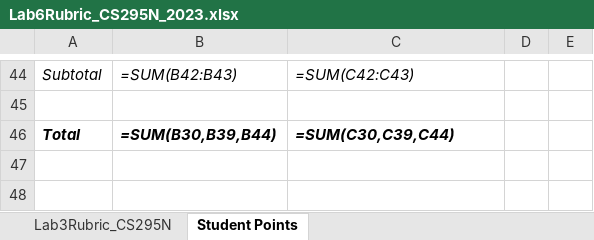
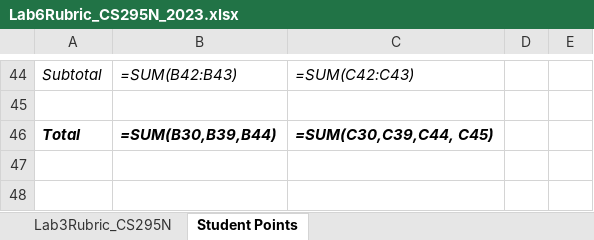
Before and after one commit to LCC-CIT/CS295N-CourseMaterials, an Excel workbook: Labs/Lab06/Lab6Rubric_CS295N_2023.xlsx, sheet Student Points, drawn as a sheet; only a part is shown, gaps mark what is left out; values as stored, in another font and other column widths than the file's, no borders; formulas are shown in place of their values; the diff names each change by its address in the sheet, - before the commit and + after, or states it on an @@ line.

```diff
--- a/Labs/Lab06/Lab6Rubric_CS295N_2023.xlsx (sheet Student Points)
+++ b/Labs/Lab06/Lab6Rubric_CS295N_2023.xlsx (sheet Student Points)
-C46: =SUM(C30,C39,C44)
+C46: =SUM(C30,C39,C44, C45)
```
Also changed, not shown: Labs/Lab07/Lab7Repository+UnitTests-Rubric_CS295N.xlsx, TermProject/TermProjectProposalRubric_CS295N.xlsx, 1 other file.
